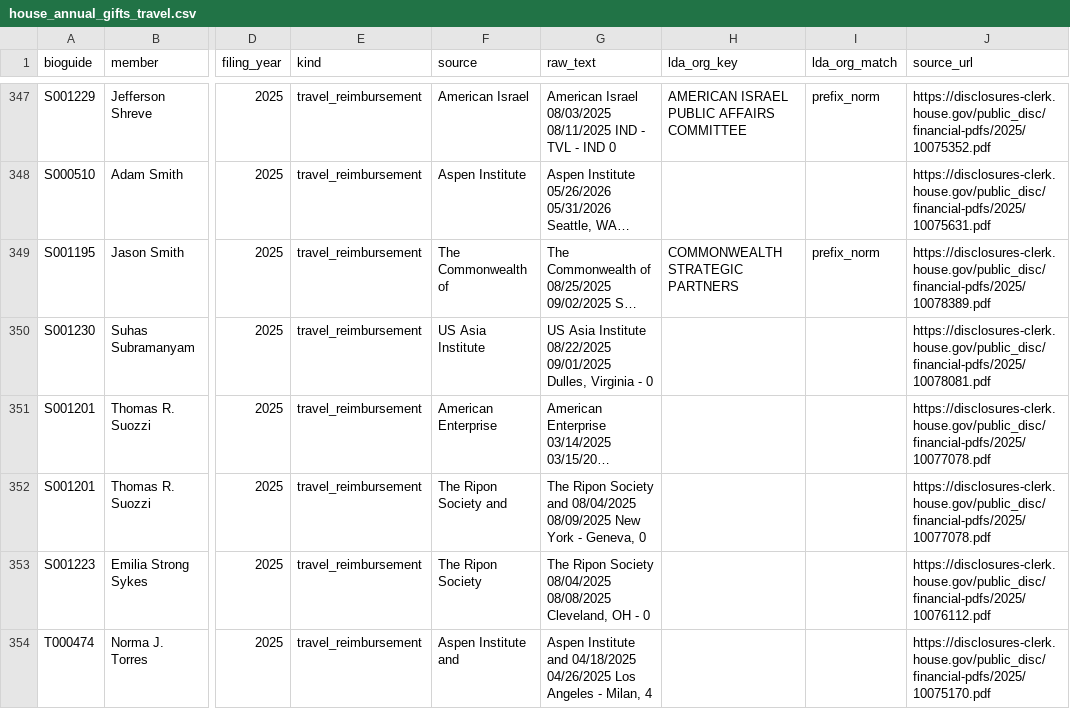
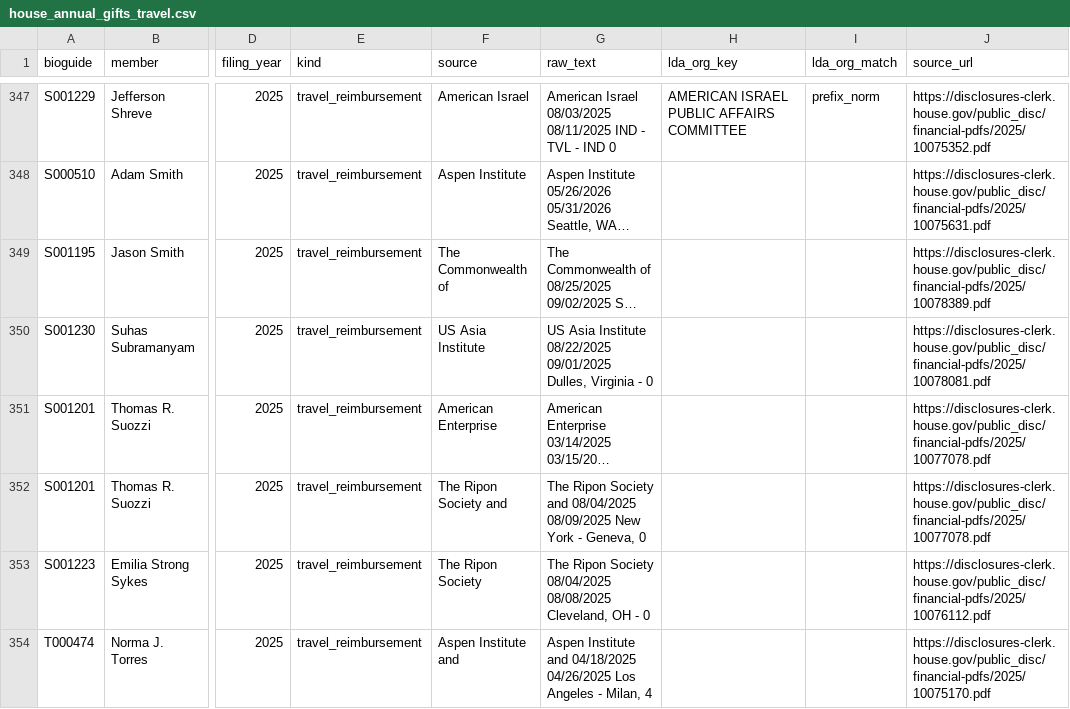
Before and after one commit to 413x45h4w/gop-lobby-graph, a CSV file: full/ethics/house_annual_gifts_travel.csv, drawn as a sheet; only a part is shown, gaps mark what is left out; long unchanged cells end in …; the diff covers the shown part only; the diff names each change by its address in the sheet, - before the commit and + after, or states it on an @@ line.

```diff
--- a/full/ethics/house_annual_gifts_travel.csv
+++ b/full/ethics/house_annual_gifts_travel.csv
-H349 (lda_org_key): COMMONWEALTH STRATEGIC PARTNERS
+H349 (lda_org_key): (empty)
-I349 (lda_org_match): prefix_norm
+I349 (lda_org_match): (empty)
```
Also changed, not shown: 30 edited cells elsewhere in this file, full/ethics/edges_travel_sponsor_to_member.csv, 12 other files.
